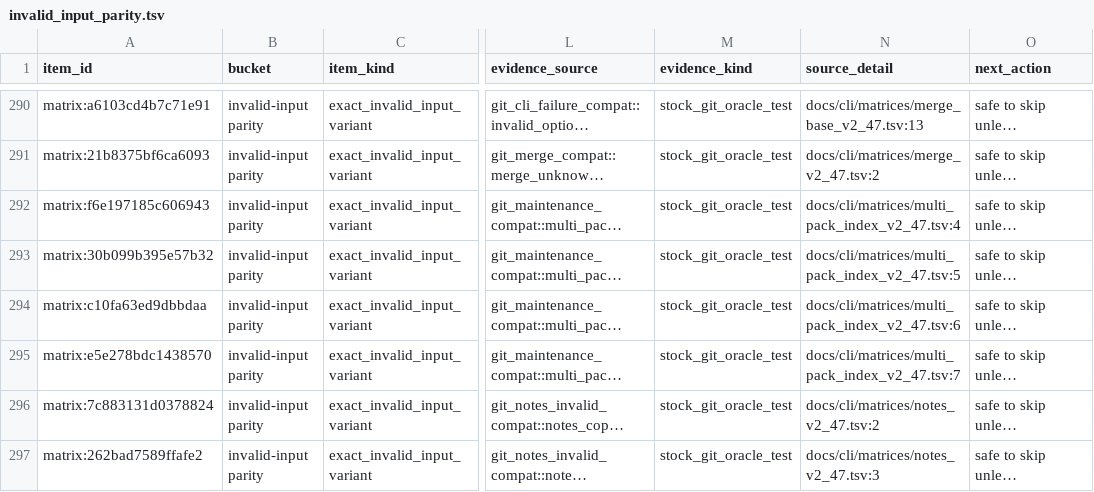
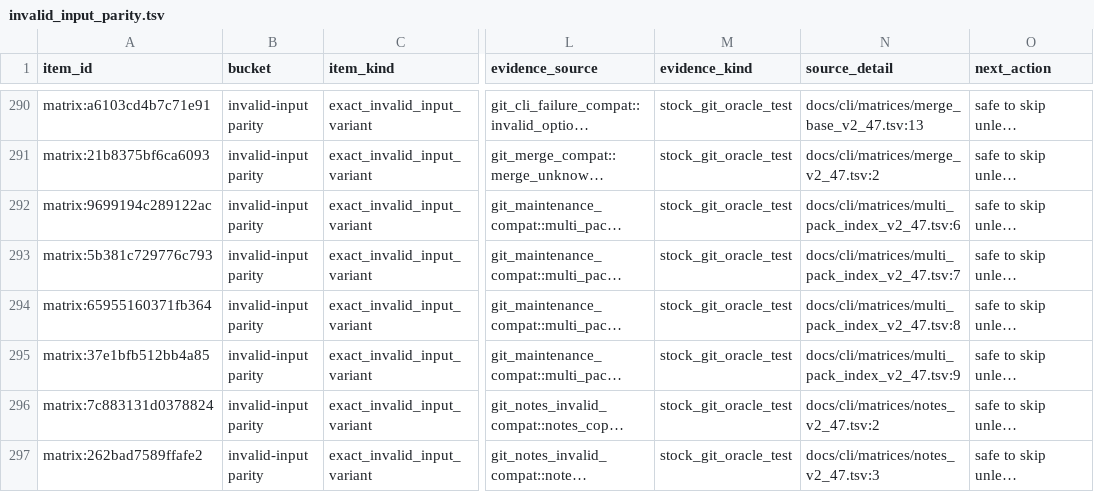
Before and after one commit to dschewchenko/zmin, a TSV file: docs/cli/census/invalid_input_parity.tsv, drawn as a sheet; only a part is shown, gaps mark what is left out; long unchanged cells end in …; the diff names each change by its address in the sheet, - before the commit and + after, or states it on an @@ line.

```diff
--- a/docs/cli/census/invalid_input_parity.tsv
+++ b/docs/cli/census/invalid_input_parity.tsv
-A292 (item_id): matrix:f6e197185c606943
+A292 (item_id): matrix:9699194c289122ac
-N292 (source_detail): docs/cli/matrices/multi_pack_index_v2_47.tsv:4
+N292 (source_detail): docs/cli/matrices/multi_pack_index_v2_47.tsv:6
-A293 (item_id): matrix:30b099b395e57b32
+A293 (item_id): matrix:5b381c729776c793
-N293 (source_detail): docs/cli/matrices/multi_pack_index_v2_47.tsv:5
+N293 (source_detail): docs/cli/matrices/multi_pack_index_v2_47.tsv:7
-A294 (item_id): matrix:c10fa63ed9dbbdaa
+A294 (item_id): matrix:65955160371fb364
-N294 (source_detail): docs/cli/matrices/multi_pack_index_v2_47.tsv:6
+N294 (source_detail): docs/cli/matrices/multi_pack_index_v2_47.tsv:8
-A295 (item_id): matrix:e5e278bdc1438570
+A295 (item_id): matrix:37e1bfb512bb4a85
-N295 (source_detail): docs/cli/matrices/multi_pack_index_v2_47.tsv:7
+N295 (source_detail): docs/cli/matrices/multi_pack_index_v2_47.tsv:9
```
Also changed, not shown: docs/cli/census/implemented_but_unverified.tsv, docs/cli/census/summary.tsv, 4 other files.
